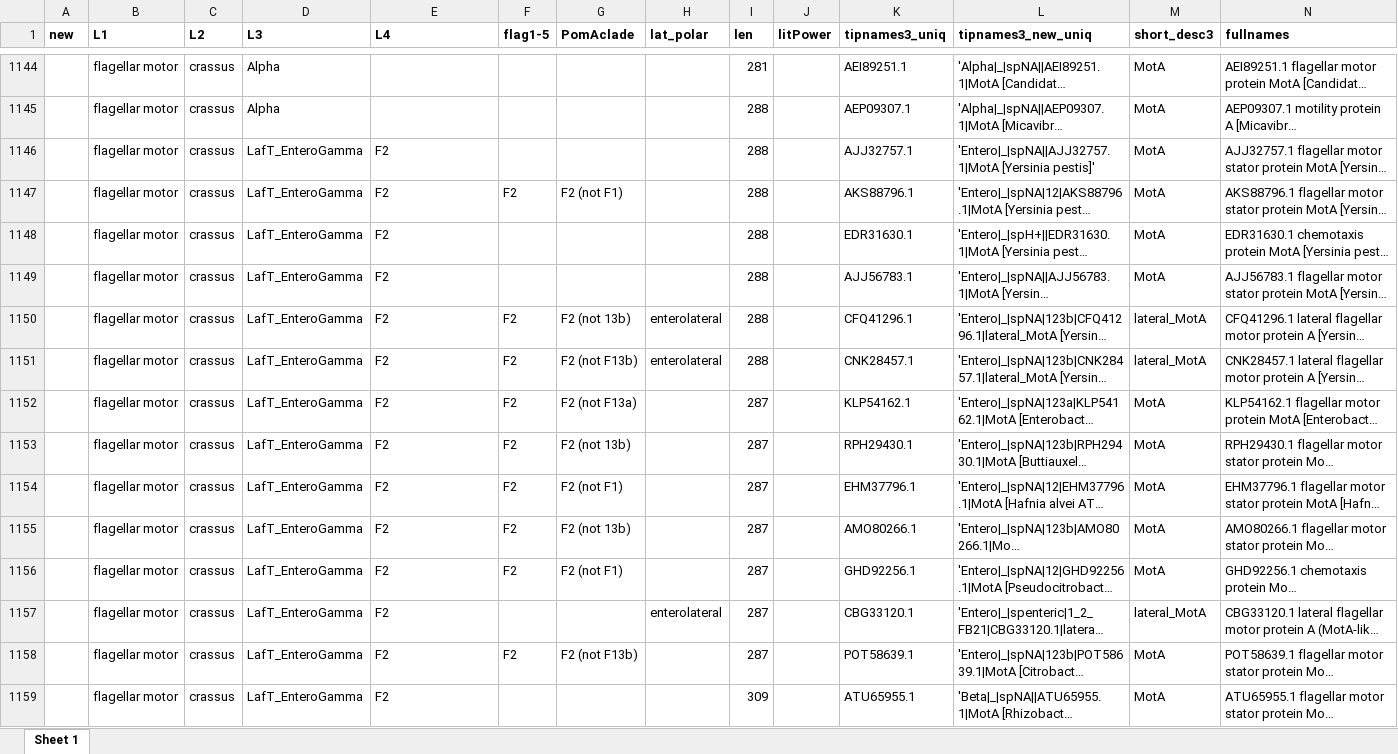
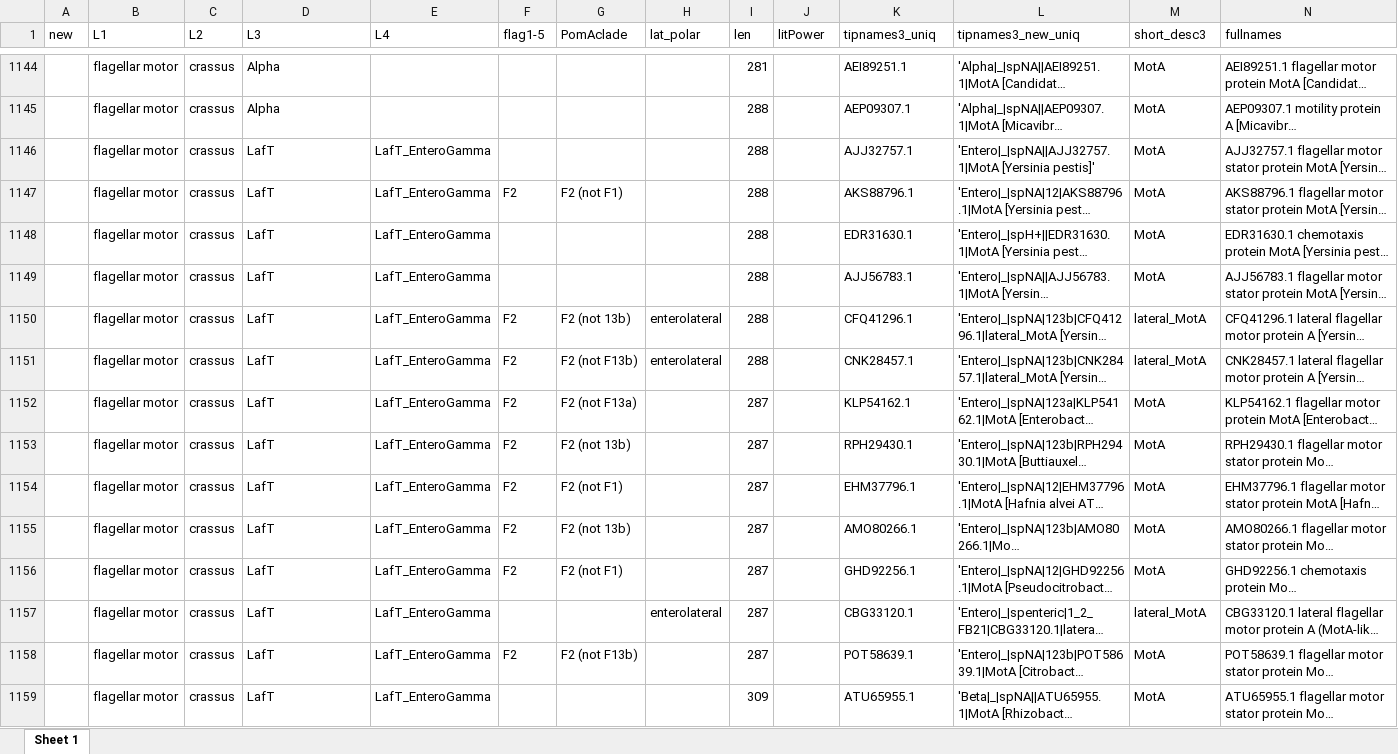
Before and after one commit to nmatzke/bioinfRhints, an Excel workbook: flag/AQB_classification/groupTax_1282_mafftConstr_2023-08-07.xlsx, sheet Sheet 1, drawn as a sheet; only a part is shown, gaps mark what is left out; long unchanged cells end in …; values as stored, in another font and other column widths than the file's, no borders; the diff covers the shown part only; the diff names each change by its address in the sheet, - before the commit and + after, or states it on an @@ line.

```diff
--- a/flag/AQB_classification/groupTax_1282_mafftConstr_2023-08-07.xlsx (sheet Sheet 1)
+++ b/flag/AQB_classification/groupTax_1282_mafftConstr_2023-08-07.xlsx (sheet Sheet 1)
-A1:N1 bold: on
+A1:N1 bold: off
-D1146:D1159 (L3): LafT_EnteroGamma
+D1146:D1159 (L3): LafT
-E1146:E1159 (L4): F2
+E1146:E1159 (L4): LafT_EnteroGamma
```
Also changed, not shown: 261 edited cells and cell formats elsewhere in this sheet, flag/AQB_classification/groupTax_1282_mafftConstr_2023-08-07_edit.xlsx, 4 other files.
